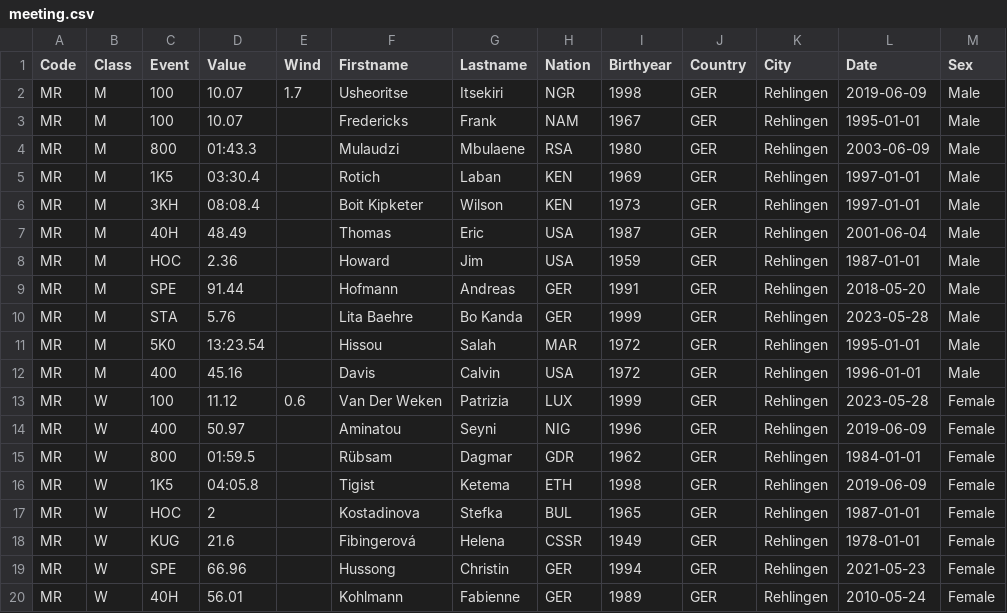
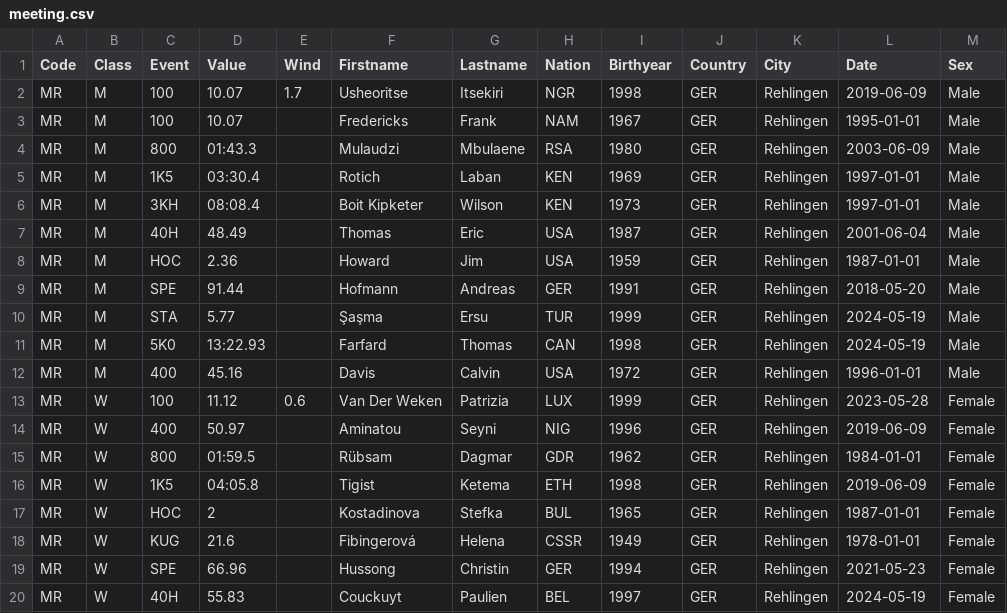
Before and after one commit to lcrehlingen/tech, a CSV file: taf/records/meeting.csv, drawn as a sheet.

Commit message:
update records,docs

```diff
--- a/taf/records/meeting.csv
+++ b/taf/records/meeting.csv
@@ -9,4 +9,4 @@ MR;M;HOC;2.36;;Howard;Jim;USA;1959;GER;Rehlingen;1987-01-01;Male
 MR;M;SPE;91.44;;Hofmann;Andreas;GER;1991;GER;Rehlingen;2018-05-20;Male
-MR;M;STA;5.76;;Lita Baehre;Bo Kanda;GER;1999;GER;Rehlingen;2023-05-28;Male
-MR;M;5K0;13:23.54;;Hissou;Salah;MAR;1972;GER;Rehlingen;1995-01-01;Male
+MR;M;STA;5.77;;Şaşma;Ersu;TUR;1999;GER;Rehlingen;2024-05-19;Male
+MR;M;5K0;13:22.93;;Farfard;Thomas;CAN;1998;GER;Rehlingen;2024-05-19;Male
 MR;M;400;45.16;;Davis;Calvin;USA;1972;GER;Rehlingen;1996-01-01;Male
@@ -19,2 +19,2 @@ MR;W;KUG;21.6;;Fibingerová;Helena;CSSR;1949;GER;Rehlingen;1978-01-01;Female
 MR;W;SPE;66.96;;Hussong;Christin;GER;1994;GER;Rehlingen;2021-05-23;Female
-MR;W;40H;56.01;;Kohlmann;Fabienne;GER;1989;GER;Rehlingen;2010-05-24;Female
+MR;W;40H;55.83;;Couckuyt;Paulien;BEL;1997;GER;Rehlingen;2024-05-19;Female
```
Also changed, not shown: 12 other files.
